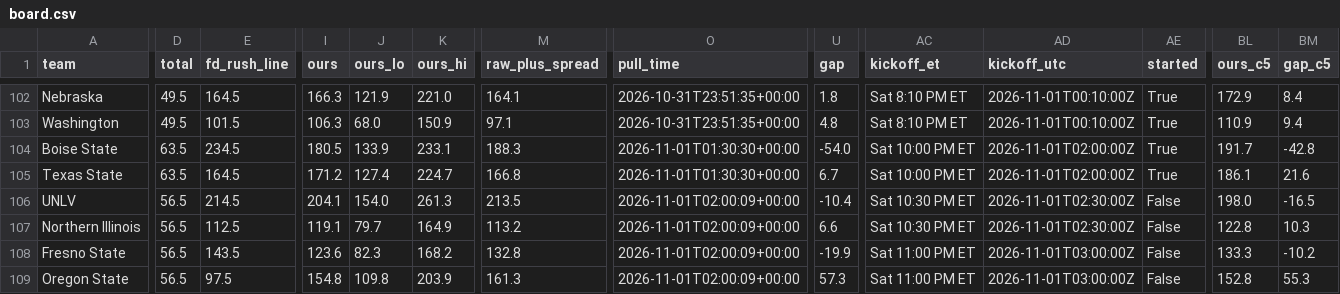
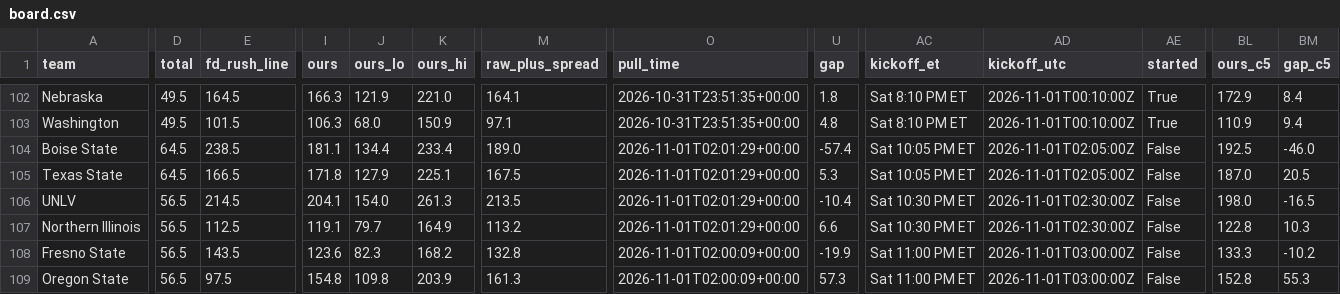
Before and after one commit to bradyt3321/cfb-yardage-dashboard, a CSV file: data/board.csv, drawn as a sheet; only a part is shown, gaps mark what is left out; the diff covers the shown part only; the diff names each change by its address in the sheet, - before the commit and + after, or states it on an @@ line.

```diff
--- a/data/board.csv
+++ b/data/board.csv
-D104:D105 (total): 63.5
+D104:D105 (total): 64.5
-E104 (fd_rush_line): 234.5
+E104 (fd_rush_line): 238.5
-I104 (ours): 180.5
+I104 (ours): 181.1
-J104 (ours_lo): 133.9
+J104 (ours_lo): 134.4
-K104 (ours_hi): 233.1
+K104 (ours_hi): 233.4
-M104 (raw_plus_spread): 188.3
+M104 (raw_plus_spread): 189.0
-O104:O105 (pull_time): 2026-11-01T01:30:30+00:00
+O104:O105 (pull_time): 2026-11-01T02:01:29+00:00
-U104 (gap): -54.0
+U104 (gap): -57.4
-AC104:AC105 (kickoff_et): Sat 10:00 PM ET
+AC104:AC105 (kickoff_et): Sat 10:05 PM ET
-AD104:AD105 (kickoff_utc): 2026-11-01T02:00:00Z
+AD104:AD105 (kickoff_utc): 2026-11-01T02:05:00Z
-AE104:AE105 (started): True
+AE104:AE105 (started): False
-BL104 (ours_c5): 191.7
+BL104 (ours_c5): 192.5
-BM104 (gap_c5): -42.8
+BM104 (gap_c5): -46.0
-E105 (fd_rush_line): 164.5
+E105 (fd_rush_line): 166.5
-I105 (ours): 171.2
+I105 (ours): 171.8
-J105 (ours_lo): 127.4
+J105 (ours_lo): 127.9
-K105 (ours_hi): 224.7
+K105 (ours_hi): 225.1
-M105 (raw_plus_spread): 166.8
+M105 (raw_plus_spread): 167.5
-U105 (gap): 6.7
+U105 (gap): 5.3
-BL105 (ours_c5): 186.1
+BL105 (ours_c5): 187.0
-BM105 (gap_c5): 21.6
+BM105 (gap_c5): 20.5
-O106:O107 (pull_time): 2026-11-01T02:00:09+00:00
+O106:O107 (pull_time): 2026-11-01T02:01:29+00:00
```
Also changed, not shown: 9 edited cells elsewhere in this file, 3 other files.
